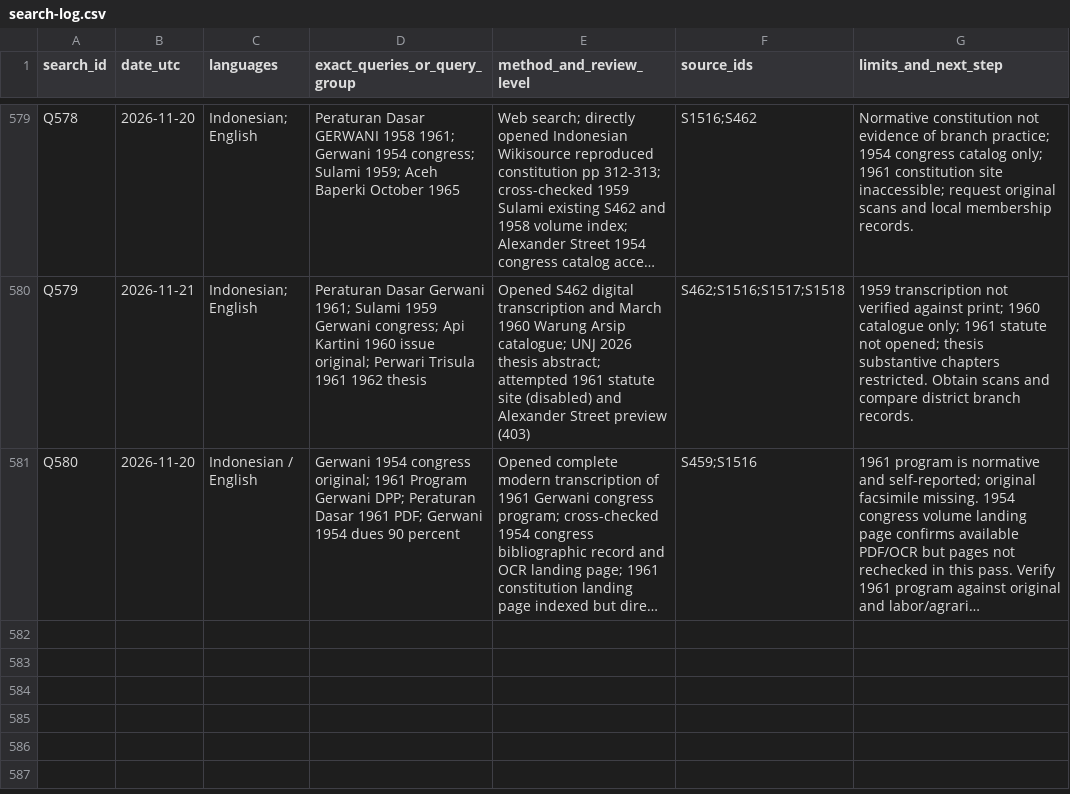
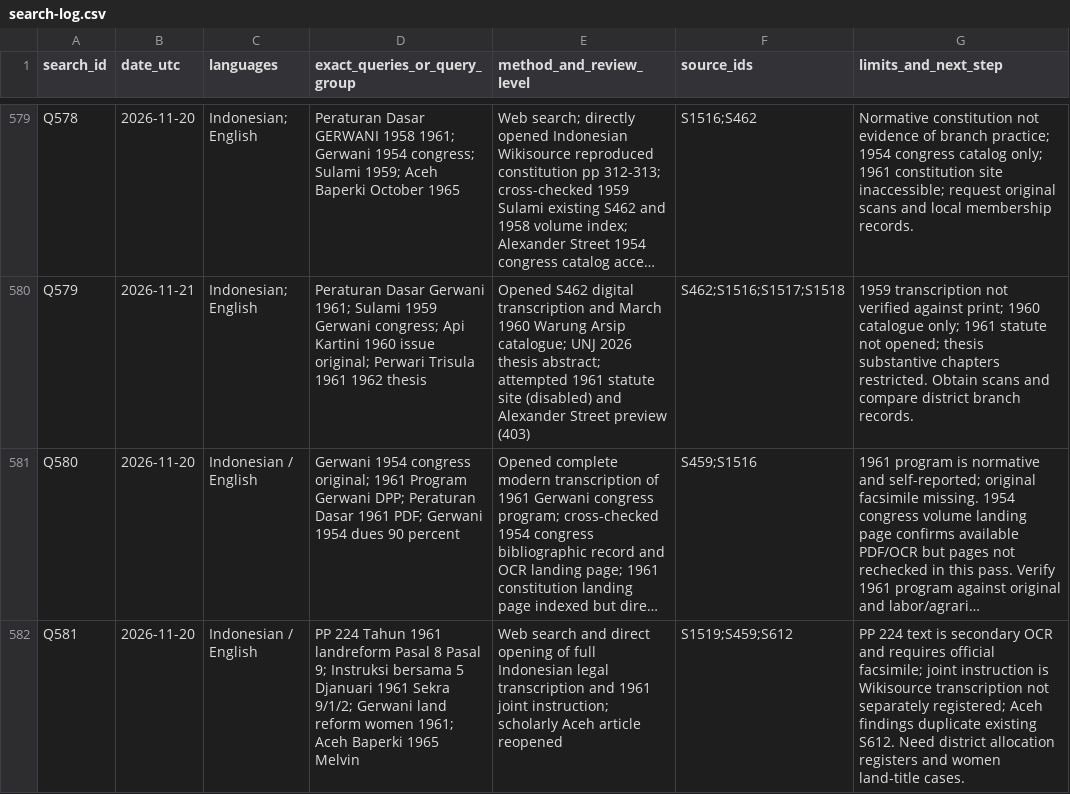
Before and after one commit to ch3758134-prog/aca, a CSV file: research/indonesia-1965/archive/records/search-log.csv, drawn as a sheet; only a part is shown, gaps mark what is left out; long unchanged cells end in …; the diff names each change by its address in the sheet, - before the commit and + after, or states it on an @@ line.

Commit message:
research(indonesia): trace 1961 land reform distribution regulations and implementation gaps

```diff
--- a/research/indonesia-1965/archive/records/search-log.csv
+++ b/research/indonesia-1965/archive/records/search-log.csv
+row 582: Q581 | 2026-11-20 | Indonesian / English | PP 224 Tahun 1961 landreform Pasal 8 Pasal 9; Instruksi bersama 5 Djanuari 1961 Sekra 9/1/2; Gerwani land reform women 1961; Aceh Baperki 1965 Melvin | Web search and direct opening of full Indonesian legal transcription and 1961 joint instruction; scholarly Aceh article reopened | S1519;S459;S612 | PP 224 text is secondary OCR and requires official facsimile; joint instruction is Wikisource transcription not separately registered; Aceh findings duplicate existing S612. Need district allocation registers and women land-title cases.
```
